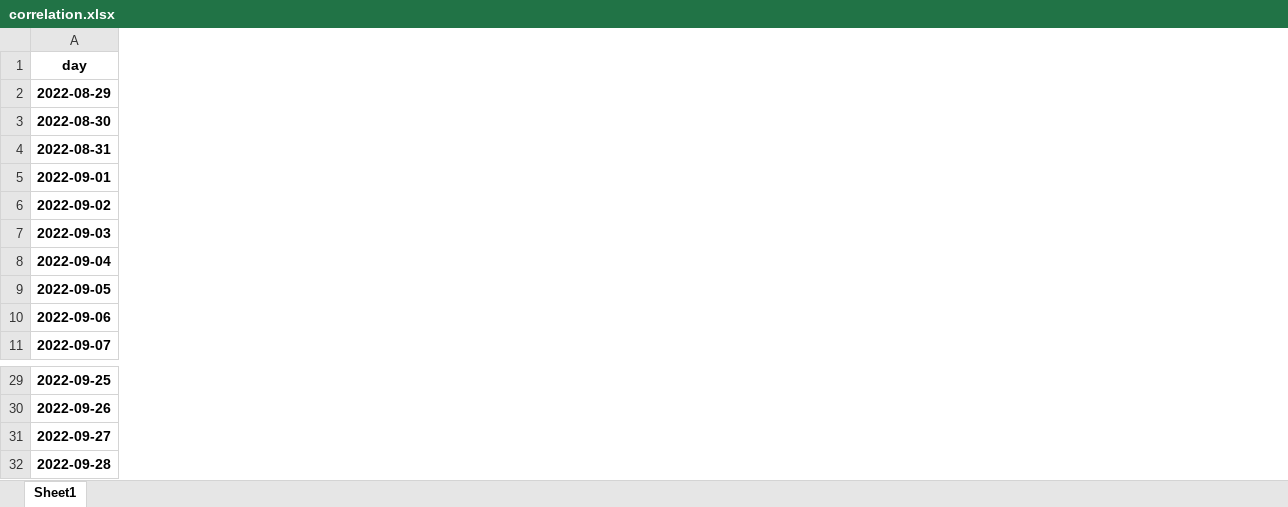
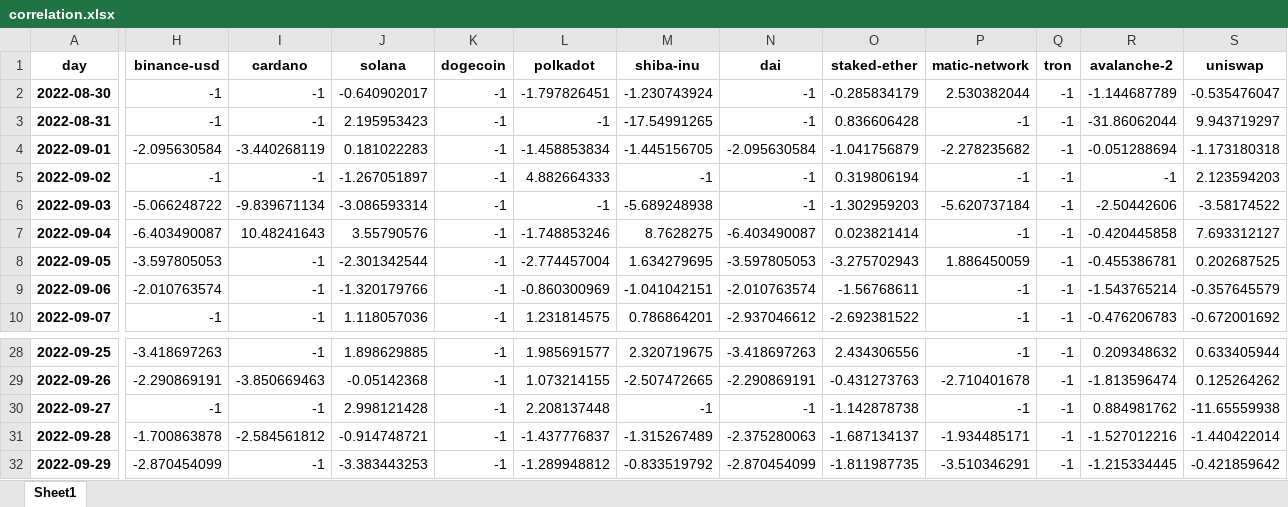
Before and after one commit to Dado-hash/Screening_bot, an Excel workbook: Bot_screening/correlation.xlsx, sheet Sheet1, drawn as a sheet; only a part is shown, gaps mark what is left out; values as stored, in another font and other column widths than the file's, no borders; removed rows and columns are numbered as before the commit, all else as after; rows hold the shown columns only; the diff covers the shown part only; the diff names each change by its address in the sheet, - before the commit and + after, or states it on an @@ line.

```diff
--- a/Bot_screening/correlation.xlsx (sheet Sheet1)
+++ b/Bot_screening/correlation.xlsx (sheet Sheet1)
+column H (binance-usd), rows 2-10: -1 | -1 | -2.095630584 | -1 | -5.066248722 | -6.403490087 | -3.597805053 | -2.010763574 | -1; rows 28-31: -3.418697263 | -2.290869191 | -1 | -1.700863878
+column I (cardano), rows 2-10: -1 | -1 | -3.440268119 | -1 | -9.839671134 | 10.48241643 | -1 | -1 | -1; rows 28-31: -1 | -3.850669463 | -1 | -2.584561812
+column J (solana), rows 2-10: -0.640902017 | 2.195953423 | 0.181022283 | -1.267051897 | -3.086593314 | 3.55790576 | -2.301342544 | -1.320179766 | 1.118057036; rows 28-31: 1.898629885 | -0.05142368 | 2.998121428 | -0.914748721
+column K (dogecoin), rows 2-10: all -1; rows 28-31: all -1
+column L (polkadot), rows 2-10: -1.797826451 | -1 | -1.458853834 | 4.882664333 | -1 | -1.748853246 | -2.774457004 | -0.860300969 | 1.231814575; rows 28-31: 1.985691577 | 1.073214155 | 2.208137448 | -1.437776837
+column M (shiba-inu), rows 2-10: -1.230743924 | -17.54991265 | -1.445156705 | -1 | -5.689248938 | 8.7628275 | 1.634279695 | -1.041042151 | 0.786864201; rows 28-31: 2.320719675 | -2.507472665 | -1 | -1.315267489
+column N (dai), rows 2-10: -1 | -1 | -2.095630584 | -1 | -1 | -6.403490087 | -3.597805053 | -2.010763574 | -2.937046612; rows 28-31: -3.418697263 | -2.290869191 | -1 | -2.375280063
+column O (staked-ether), rows 2-10: -0.285834179 | 0.836606428 | -1.041756879 | 0.319806194 | -1.302959203 | 0.023821414 | -3.275702943 | -1.56768611 | -2.692381522; rows 28-31: 2.434306556 | -0.431273763 | -1.142878738 | -1.687134137
+column P (matic-network), rows 2-10: 2.530382044 | -1 | -2.278235682 | -1 | -5.620737184 | -1 | 1.886450059 | -1 | -1; rows 28-31: -1 | -2.710401678 | -1 | -1.934485171
+column Q (tron), rows 2-10: all -1; rows 28-31: all -1
+column R (avalanche-2), rows 2-10: -1.144687789 | -31.86062044 | -0.051288694 | -1 | -2.50442606 | -0.420445858 | -0.455386781 | -1.543765214 | -0.476206783; rows 28-31: 0.209348632 | -1.813596474 | 0.884981762 | -1.527012216
+column S (uniswap), rows 2-10: -0.535476047 | 9.943719297 | -1.173180318 | 2.123594203 | -3.58174522 | 7.693312127 | 0.202687525 | -0.357645579 | -0.672001692; rows 28-31: 0.633405944 | 0.125264262 | -11.65559938 | -1.440422014
-row 2: 2022-08-29
+row 32: 2022-09-29 | -2.870454099 | -1 | -3.383443253 | -1 | -1.289948812 | -0.833519792 | -2.870454099 | -1.811987735 | -3.510346291 | -1 | -1.215334445 | -0.421859642
```
Also changed, not shown: 22 added columns and 9 edited cells elsewhere in this sheet, Bot_screening/constraints.xlsx, Bot_screening/high.xlsx, 6 other files.
